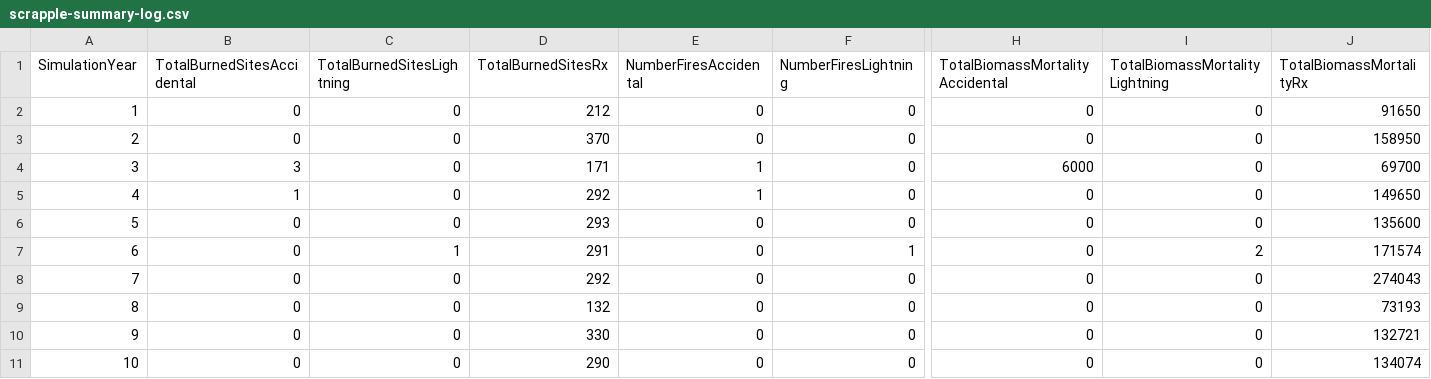
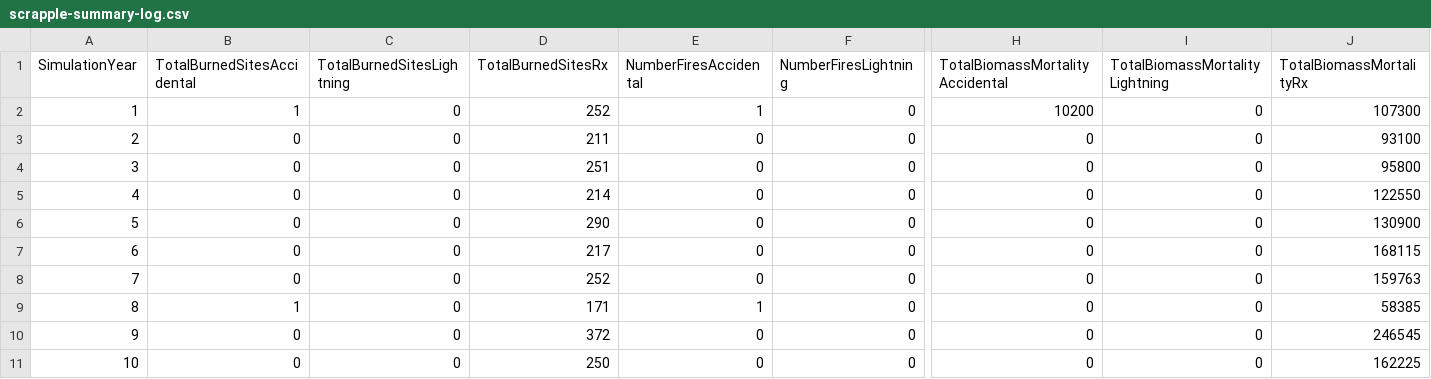
Before and after one commit to LANDIS-II-Foundation/Extension-Social-Climate-Fire, a CSV file: Testing/Core8-SCRAPPLE4.0/scrapple-summary-log.csv, drawn as a sheet; only a part is shown, gaps mark what is left out; the diff covers the shown part only; the diff names each change by its address in the sheet, - before the commit and + after, or states it on an @@ line.

```diff
--- a/Testing/Core8-SCRAPPLE4.0/scrapple-summary-log.csv
+++ b/Testing/Core8-SCRAPPLE4.0/scrapple-summary-log.csv
-B2 (TotalBurnedSitesAccidental): 0
+B2 (TotalBurnedSitesAccidental): 1
-D2 (TotalBurnedSitesRx): 212
+D2 (TotalBurnedSitesRx): 252
-E2 (NumberFiresAccidental): 0
+E2 (NumberFiresAccidental): 1
-H2 (TotalBiomassMortalityAccidental): 0
+H2 (TotalBiomassMortalityAccidental): 10200
-J2 (TotalBiomassMortalityRx): 91650
+J2 (TotalBiomassMortalityRx): 107300
-D3 (TotalBurnedSitesRx): 370
+D3 (TotalBurnedSitesRx): 211
-J3 (TotalBiomassMortalityRx): 158950
+J3 (TotalBiomassMortalityRx): 93100
-B4 (TotalBurnedSitesAccidental): 3
+B4 (TotalBurnedSitesAccidental): 0
-D4 (TotalBurnedSitesRx): 171
+D4 (TotalBurnedSitesRx): 251
-E4:E5 (NumberFiresAccidental): 1
+E4:E5 (NumberFiresAccidental): 0
-H4 (TotalBiomassMortalityAccidental): 6000
+H4 (TotalBiomassMortalityAccidental): 0
-J4 (TotalBiomassMortalityRx): 69700
+J4 (TotalBiomassMortalityRx): 95800
-B5 (TotalBurnedSitesAccidental): 1
+B5 (TotalBurnedSitesAccidental): 0
-D5 (TotalBurnedSitesRx): 292
+D5 (TotalBurnedSitesRx): 214
-J5 (TotalBiomassMortalityRx): 149650
+J5 (TotalBiomassMortalityRx): 122550
-D6 (TotalBurnedSitesRx): 293
+D6 (TotalBurnedSitesRx): 290
-J6 (TotalBiomassMortalityRx): 135600
+J6 (TotalBiomassMortalityRx): 130900
-C7 (TotalBurnedSitesLightning): 1
+C7 (TotalBurnedSitesLightning): 0
-D7 (TotalBurnedSitesRx): 291
+D7 (TotalBurnedSitesRx): 217
-F7 (NumberFiresLightning): 1
+F7 (NumberFiresLightning): 0
-I7 (TotalBiomassMortalityLightning): 2
+I7 (TotalBiomassMortalityLightning): 0
-J7 (TotalBiomassMortalityRx): 171574
+J7 (TotalBiomassMortalityRx): 168115
-D8 (TotalBurnedSitesRx): 292
+D8 (TotalBurnedSitesRx): 252
-J8 (TotalBiomassMortalityRx): 274043
+J8 (TotalBiomassMortalityRx): 159763
-B9 (TotalBurnedSitesAccidental): 0
+B9 (TotalBurnedSitesAccidental): 1
-D9 (TotalBurnedSitesRx): 132
+D9 (TotalBurnedSitesRx): 171
-E9 (NumberFiresAccidental): 0
+E9 (NumberFiresAccidental): 1
-J9 (TotalBiomassMortalityRx): 73193
+J9 (TotalBiomassMortalityRx): 58385
-D10 (TotalBurnedSitesRx): 330
+D10 (TotalBurnedSitesRx): 372
-J10 (TotalBiomassMortalityRx): 132721
+J10 (TotalBiomassMortalityRx): 246545
-D11 (TotalBurnedSitesRx): 290
+D11 (TotalBurnedSitesRx): 250
-J11 (TotalBiomassMortalityRx): 134074
+J11 (TotalBiomassMortalityRx): 162225
```
Also changed, not shown: 27 edited cells elsewhere in this file, Testing/Core8-SCRAPPLE4.0/scrapple-events-log.csv, Testing/Core8-SCRAPPLE4.0/scrapple-ignitions-log.csv, 6 other files.
